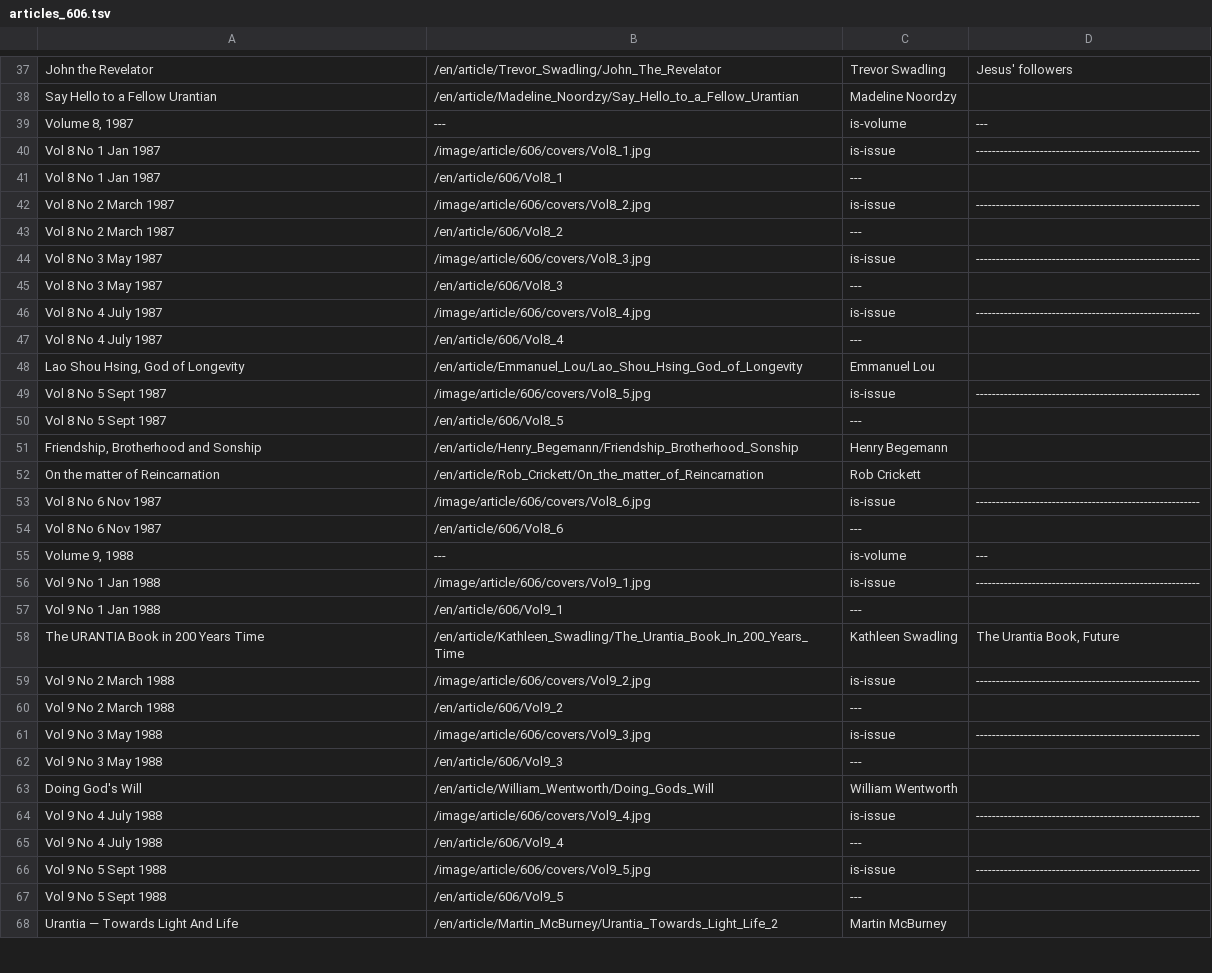
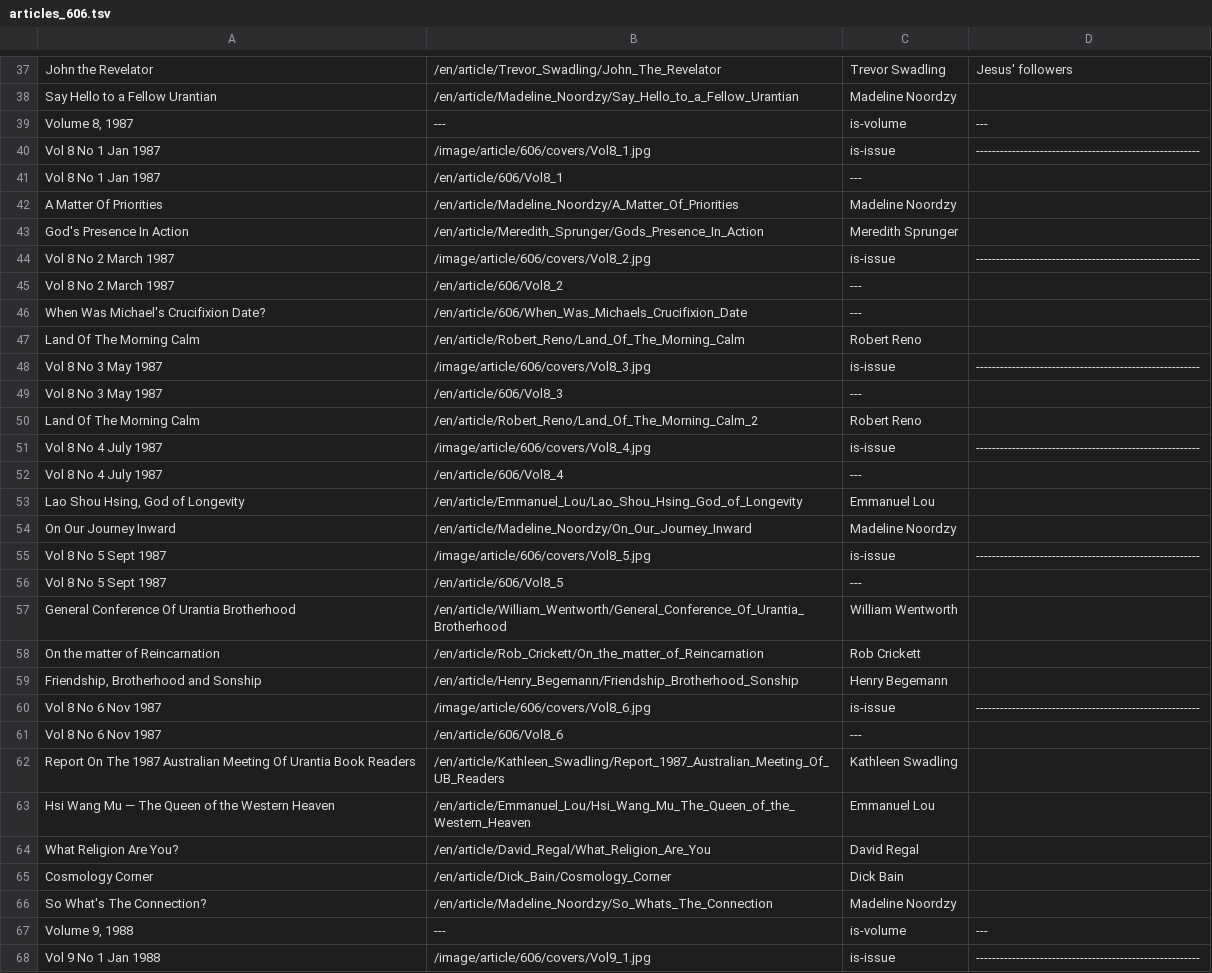
Before and after one commit to JanHerca/urantiapedia, a TSV file: input/txt/articles-en/articles_606.tsv, drawn as a sheet; only a part is shown, gaps mark what is left out; the shorter side is filled out with more unchanged rows.

```diff
--- a/input/txt/articles-en/articles_606.tsv
+++ b/input/txt/articles-en/articles_606.tsv
@@ -41,6 +41,11 @@ Vol 8 No 1 Jan 1987	/image/article/606/covers/Vol8_1.jpg	is-issue	--------------
 Vol 8 No 1 Jan 1987	/en/article/606/Vol8_1	---	
+A Matter Of Priorities	/en/article/Madeline_Noordzy/A_Matter_Of_Priorities	Madeline Noordzy	
+God's Presence In Action	/en/article/Meredith_Sprunger/Gods_Presence_In_Action	Meredith Sprunger	
 Vol 8 No 2 March 1987	/image/article/606/covers/Vol8_2.jpg	is-issue	--------------------------------------------------------
 Vol 8 No 2 March 1987	/en/article/606/Vol8_2	---	
+When Was Michael's Crucifixion Date?	/en/article/606/When_Was_Michaels_Crucifixion_Date	---	
+Land Of The Morning Calm	/en/article/Robert_Reno/Land_Of_The_Morning_Calm	Robert Reno	
 Vol 8 No 3 May 1987	/image/article/606/covers/Vol8_3.jpg	is-issue	--------------------------------------------------------
 Vol 8 No 3 May 1987	/en/article/606/Vol8_3	---	
+Land Of The Morning Calm	/en/article/Robert_Reno/Land_Of_The_Morning_Calm_2	Robert Reno	
 Vol 8 No 4 July 1987	/image/article/606/covers/Vol8_4.jpg	is-issue	--------------------------------------------------------
@@ -48,8 +53,15 @@ Vol 8 No 4 July 1987	/en/article/606/Vol8_4	---
 Lao Shou Hsing, God of Longevity	/en/article/Emmanuel_Lou/Lao_Shou_Hsing_God_of_Longevity	Emmanuel Lou	
+On Our Journey Inward	/en/article/Madeline_Noordzy/On_Our_Journey_Inward	Madeline Noordzy	
 Vol 8 No 5 Sept 1987	/image/article/606/covers/Vol8_5.jpg	is-issue	--------------------------------------------------------
 Vol 8 No 5 Sept 1987	/en/article/606/Vol8_5	---	
+General Conference Of Urantia Brotherhood	/en/article/William_Wentworth/General_Conference_Of_Urantia_Brotherhood	William Wentworth
+On the matter of Reincarnation	/en/article/Rob_Crickett/On_the_matter_of_Reincarnation	Rob Crickett	
 Friendship, Brotherhood and Sonship	/en/article/Henry_Begemann/Friendship_Brotherhood_Sonship	Henry Begemann	
-On the matter of Reincarnation	/en/article/Rob_Crickett/On_the_matter_of_Reincarnation	Rob Crickett	
 Vol 8 No 6 Nov 1987	/image/article/606/covers/Vol8_6.jpg	is-issue	--------------------------------------------------------
 Vol 8 No 6 Nov 1987	/en/article/606/Vol8_6	---	
+Report On The 1987 Australian Meeting Of Urantia Book Readers	/en/article/Kathleen_Swadling/Report_1987_Australian_Meeting_Of_UB_Readers	Kathleen Swadling	
+Hsi Wang Mu — The Queen of the Western Heaven	/en/article/Emmanuel_Lou/Hsi_Wang_Mu_The_Queen_of_the_Western_Heaven	Emmanuel Lou
+What Religion Are You?	/en/article/David_Regal/What_Religion_Are_You	David Regal	
+Cosmology Corner	/en/article/Dick_Bain/Cosmology_Corner	Dick Bain	
+So What's The Connection?	/en/article/Madeline_Noordzy/So_Whats_The_Connection	Madeline Noordzy	
 Volume 9, 1988	---	is-volume	---
```
Also changed, not shown: 17 other files.
